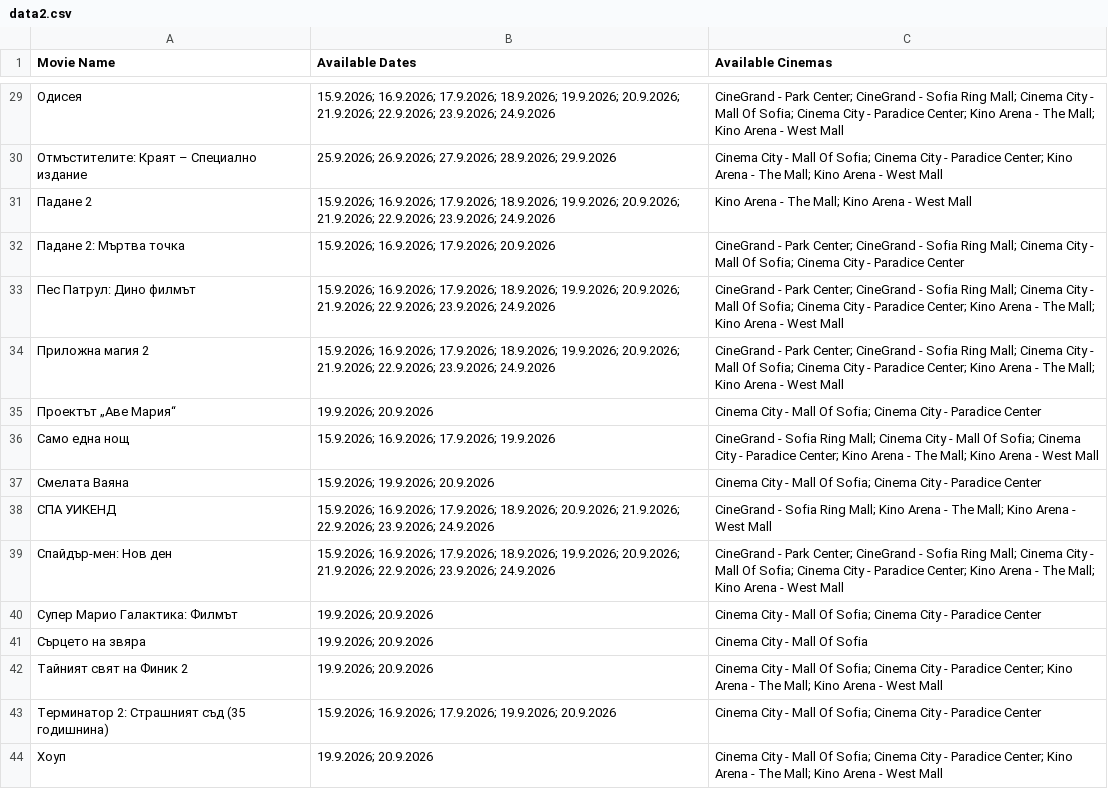
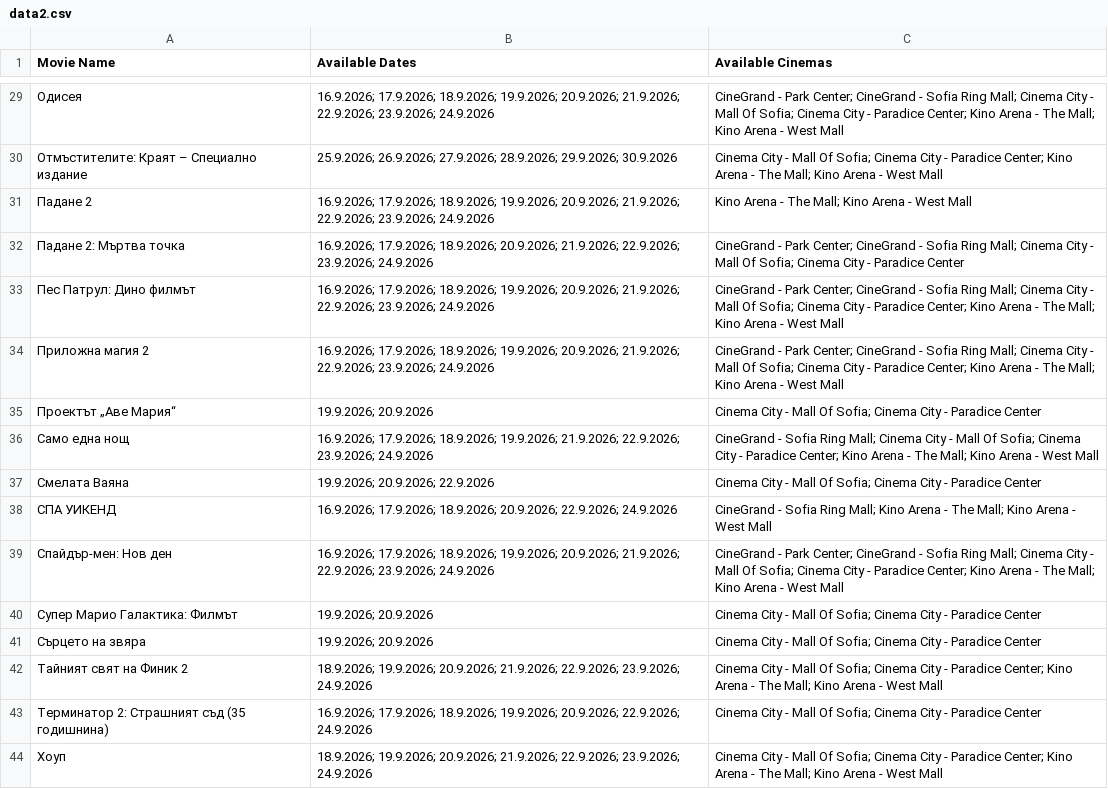
Before and after one commit to darakion/CinemaSearch, a CSV file: data2.csv, drawn as a sheet; only a part is shown, gaps mark what is left out; the diff covers the shown part only.

```diff
--- a/data2.csv
+++ b/data2.csv
@@ -29,16 +29,16 @@
-"Одисея","15.9.2026; 16.9.2026; 17.9.2026; 18.9.2026; 19.9.2026; 20.9.2026; 21.9.2026; 22.9.2026; 23.9.2026; 24.9.2026","CineGrand - Park Center; CineGrand - Sofia Ring Mall; Cinema City - Mall Of Sofia; Cinema City - Paradice Center; Kino Arena - The Mall; Kino Arena - West Mall"
-"Отмъстителите: Краят – Специално издание","25.9.2026; 26.9.2026; 27.9.2026; 28.9.2026; 29.9.2026","Cinema City - Mall Of Sofia; Cinema City - Paradice Center; Kino Arena - The Mall; Kino Arena - West Mall"
-"Падане 2","15.9.2026; 16.9.2026; 17.9.2026; 18.9.2026; 19.9.2026; 20.9.2026; 21.9.2026; 22.9.2026; 23.9.2026; 24.9.2026","Kino Arena - The Mall; Kino Arena - West Mall"
-"Падане 2: Мъртва точка","15.9.2026; 16.9.2026; 17.9.2026; 20.9.2026","CineGrand - Park Center; CineGrand - Sofia Ring Mall; Cinema City - Mall Of Sofia; Cinema City - Paradice Center"
-"Пес Патрул: Дино филмът","15.9.2026; 16.9.2026; 17.9.2026; 18.9.2026; 19.9.2026; 20.9.2026; 21.9.2026; 22.9.2026; 23.9.2026; 24.9.2026","CineGrand - Park Center; CineGrand - Sofia Ring Mall; Cinema City - Mall Of Sofia; Cinema City - Paradice Center; Kino Arena - The Mall; Kino Arena - West Mall"
-"Приложна магия 2","15.9.2026; 16.9.2026; 17.9.2026; 18.9.2026; 19.9.2026; 20.9.2026; 21.9.2026; 22.9.2026; 23.9.2026; 24.9.2026","CineGrand - Park Center; CineGrand - Sofia Ring Mall; Cinema City - Mall Of Sofia; Cinema City - Paradice Center; Kino Arena - The Mall; Kino Arena - West Mall"
+"Одисея","16.9.2026; 17.9.2026; 18.9.2026; 19.9.2026; 20.9.2026; 21.9.2026; 22.9.2026; 23.9.2026; 24.9.2026","CineGrand - Park Center; CineGrand - Sofia Ring Mall; Cinema City - Mall Of Sofia; Cinema City - Paradice Center; Kino Arena - The Mall; Kino Arena - West Mall"
+"Отмъстителите: Краят – Специално издание","25.9.2026; 26.9.2026; 27.9.2026; 28.9.2026; 29.9.2026; 30.9.2026","Cinema City - Mall Of Sofia; Cinema City - Paradice Center; Kino Arena - The Mall; Kino Arena - West Mall"
+"Падане 2","16.9.2026; 17.9.2026; 18.9.2026; 19.9.2026; 20.9.2026; 21.9.2026; 22.9.2026; 23.9.2026; 24.9.2026","Kino Arena - The Mall; Kino Arena - West Mall"
+"Падане 2: Мъртва точка","16.9.2026; 17.9.2026; 18.9.2026; 20.9.2026; 21.9.2026; 22.9.2026; 23.9.2026; 24.9.2026","CineGrand - Park Center; CineGrand - Sofia Ring Mall; Cinema City - Mall Of Sofia; Cinema City - Paradice Center"
+"Пес Патрул: Дино филмът","16.9.2026; 17.9.2026; 18.9.2026; 19.9.2026; 20.9.2026; 21.9.2026; 22.9.2026; 23.9.2026; 24.9.2026","CineGrand - Park Center; CineGrand - Sofia Ring Mall; Cinema City - Mall Of Sofia; Cinema City - Paradice Center; Kino Arena - The Mall; Kino Arena - West Mall"
+"Приложна магия 2","16.9.2026; 17.9.2026; 18.9.2026; 19.9.2026; 20.9.2026; 21.9.2026; 22.9.2026; 23.9.2026; 24.9.2026","CineGrand - Park Center; CineGrand - Sofia Ring Mall; Cinema City - Mall Of Sofia; Cinema City - Paradice Center; Kino Arena - The Mall; Kino Arena - West Mall"
 "Проектът „Аве Мария“","19.9.2026; 20.9.2026","Cinema City - Mall Of Sofia; Cinema City - Paradice Center"
-"Само една нощ","15.9.2026; 16.9.2026; 17.9.2026; 19.9.2026","CineGrand - Sofia Ring Mall; Cinema City - Mall Of Sofia; Cinema City - Paradice Center; Kino Arena - The Mall; Kino Arena - West Mall"
-"Смелата Ваяна","15.9.2026; 19.9.2026; 20.9.2026","Cinema City - Mall Of Sofia; Cinema City - Paradice Center"
-"СПА УИКЕНД","15.9.2026; 16.9.2026; 17.9.2026; 18.9.2026; 20.9.2026; 21.9.2026; 22.9.2026; 23.9.2026; 24.9.2026","CineGrand - Sofia Ring Mall; Kino Arena - The Mall; Kino Arena - West Mall"
-"Спайдър-мен: Нов ден","15.9.2026; 16.9.2026; 17.9.2026; 18.9.2026; 19.9.2026; 20.9.2026; 21.9.2026; 22.9.2026; 23.9.2026; 24.9.2026","CineGrand - Park Center; CineGrand - Sofia Ring Mall; Cinema City - Mall Of Sofia; Cinema City - Paradice Center; Kino Arena - The Mall; Kino Arena - West Mall"
+"Само една нощ","16.9.2026; 17.9.2026; 18.9.2026; 19.9.2026; 21.9.2026; 22.9.2026; 23.9.2026; 24.9.2026","CineGrand - Sofia Ring Mall; Cinema City - Mall Of Sofia; Cinema City - Paradice Center; Kino Arena - The Mall; Kino Arena - West Mall"
+"Смелата Ваяна","19.9.2026; 20.9.2026; 22.9.2026","Cinema City - Mall Of Sofia; Cinema City - Paradice Center"
+"СПА УИКЕНД","16.9.2026; 17.9.2026; 18.9.2026; 20.9.2026; 22.9.2026; 24.9.2026","CineGrand - Sofia Ring Mall; Kino Arena - The Mall; Kino Arena - West Mall"
+"Спайдър-мен: Нов ден","16.9.2026; 17.9.2026; 18.9.2026; 19.9.2026; 20.9.2026; 21.9.2026; 22.9.2026; 23.9.2026; 24.9.2026","CineGrand - Park Center; CineGrand - Sofia Ring Mall; Cinema City - Mall Of Sofia; Cinema City - Paradice Center; Kino Arena - The Mall; Kino Arena - West Mall"
 "Супер Марио Галактика: Филмът","19.9.2026; 20.9.2026","Cinema City - Mall Of Sofia; Cinema City - Paradice Center"
-"Сърцето на звяра","19.9.2026; 20.9.2026","Cinema City - Mall Of Sofia"
-"Тайният свят на Финик 2","19.9.2026; 20.9.2026","Cinema City - Mall Of Sofia; Cinema City - Paradice Center; Kino Arena - The Mall; Kino Arena - West Mall"
-"Терминатор 2: Страшният съд (35 годишнина)","15.9.2026; 16.9.2026; 17.9.2026; 19.9.2026; 20.9.2026","Cinema City - Mall Of Sofia; Cinema City - Paradice Center"
-"Хоуп","19.9.2026; 20.9.2026","Cinema City - Mall Of Sofia; Cinema City - Paradice Center; Kino Arena - The Mall; Kino Arena - West Mall"
+"Сърцето на звяра","19.9.2026; 20.9.2026","Cinema City - Mall Of Sofia; Cinema City - Paradice Center"
+"Тайният свят на Финик 2","18.9.2026; 19.9.2026; 20.9.2026; 21.9.2026; 22.9.2026; 23.9.2026; 24.9.2026","Cinema City - Mall Of Sofia; Cinema City - Paradice Center; Kino Arena - The Mall; Kino Arena - West Mall"
+"Терминатор 2: Страшният съд (35 годишнина)","16.9.2026; 17.9.2026; 18.9.2026; 19.9.2026; 20.9.2026; 22.9.2026; 24.9.2026","Cinema City - Mall Of Sofia; Cinema City - Paradice Center"
+"Хоуп","18.9.2026; 19.9.2026; 20.9.2026; 21.9.2026; 22.9.2026; 23.9.2026; 24.9.2026","Cinema City - Mall Of Sofia; Cinema City - Paradice Center; Kino Arena - The Mall; Kino Arena - West Mall"
```
Also changed, not shown: 1 added row, 1 removed row and 26 edited cells elsewhere in this file, 1 other file.
